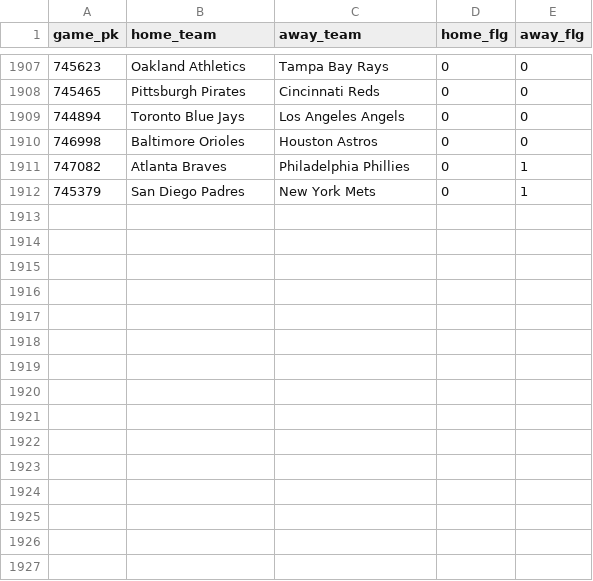
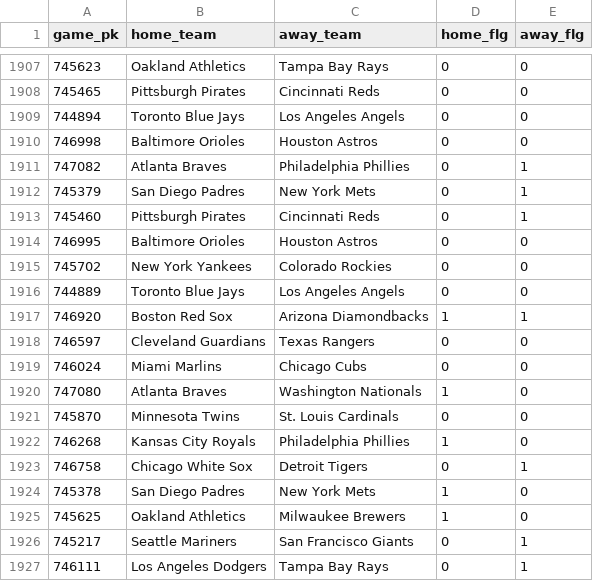
Before and after one commit to chadallison/mlb24, a CSV file: data/first_inning_scores.csv, drawn as a sheet; only a part is shown, gaps mark what is left out.

```diff
--- a/data/first_inning_scores.csv
+++ b/data/first_inning_scores.csv
@@ -1912 +1912,16 @@ game_pk,home_team,away_team,home_flg,away_flg
 745379,San Diego Padres,New York Mets,0,1
+745460,Pittsburgh Pirates,Cincinnati Reds,0,1
+746995,Baltimore Orioles,Houston Astros,0,0
+745702,New York Yankees,Colorado Rockies,0,0
+744889,Toronto Blue Jays,Los Angeles Angels,0,0
+746920,Boston Red Sox,Arizona Diamondbacks,1,1
+746597,Cleveland Guardians,Texas Rangers,0,0
+746024,Miami Marlins,Chicago Cubs,0,0
+747080,Atlanta Braves,Washington Nationals,1,0
+745870,Minnesota Twins,St. Louis Cardinals,0,0
+746268,Kansas City Royals,Philadelphia Phillies,1,0
+746758,Chicago White Sox,Detroit Tigers,0,1
+745378,San Diego Padres,New York Mets,1,0
+745625,Oakland Athletics,Milwaukee Brewers,1,0
+745217,Seattle Mariners,San Francisco Giants,0,1
+746111,Los Angeles Dodgers,Tampa Bay Rays,0,1
```
Also changed, not shown: data/end_games.csv, data/first_scorers.csv, 27 other files.
